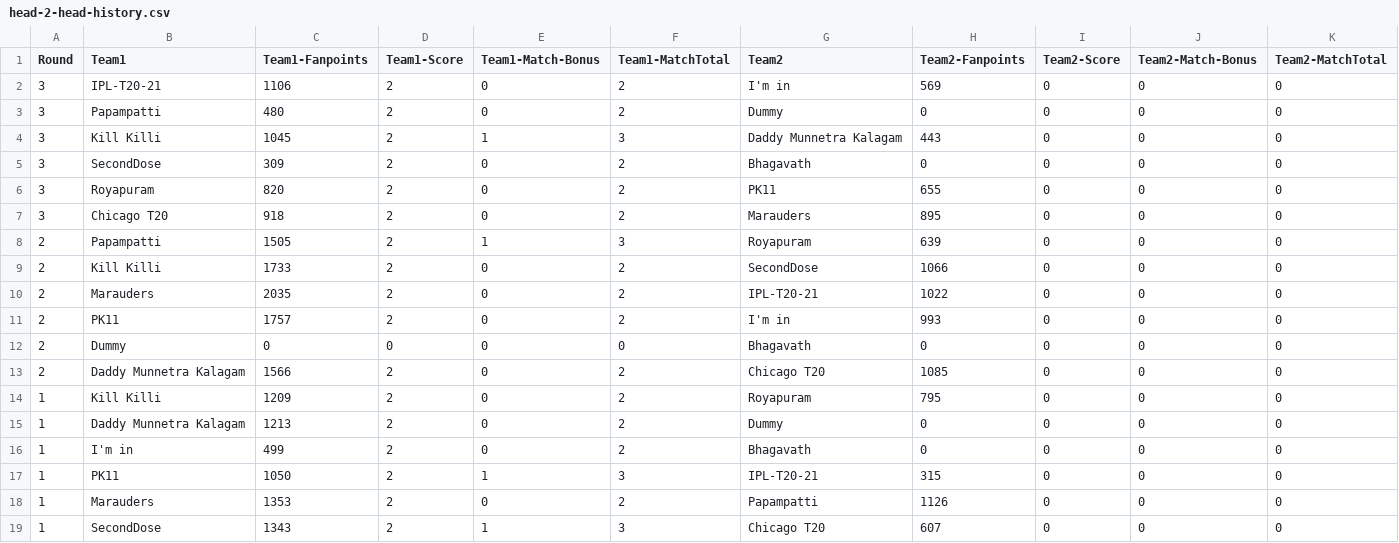
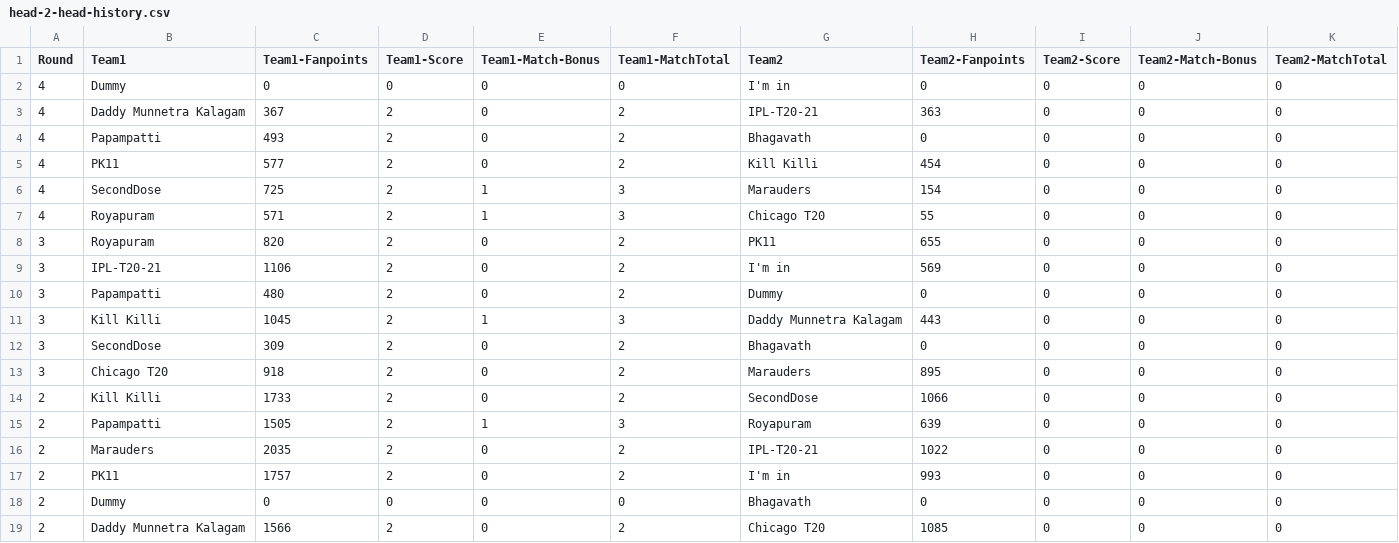
Before and after one commit to arun4by4/ipl-fantasy-scores, a CSV file: head-2-head-history.csv, drawn as a sheet; only a part is shown; the shorter side is filled out with more unchanged rows.

```diff
--- a/head-2-head-history.csv
+++ b/head-2-head-history.csv
@@ -1,2 +1,9 @@
 Round,Team1,Team1-Fanpoints,Team1-Score,Team1-Match-Bonus,Team1-MatchTotal,Team2,Team2-Fanpoints,Team2-Score,Team2-Match-Bonus,Team2-MatchTotal
+4,Dummy,0,0,0,0,I'm in,0,0,0,0
+4,Daddy Munnetra Kalagam,367,2,0,2,IPL-T20-21,363,0,0,0
+4,Papampatti,493,2,0,2,Bhagavath,0,0,0,0
+4,PK11,577,2,0,2,Kill Killi,454,0,0,0
+4,SecondDose,725,2,1,3,Marauders,154,0,0,0
+4,Royapuram,571,2,1,3,Chicago T20,55,0,0,0
+3,Royapuram,820,2,0,2,PK11,655,0,0,0
 3,IPL-T20-21,1106,2,0,2,I'm in,569,0,0,0
@@ -5,6 +12,5 @@ Round,Team1,Team1-Fanpoints,Team1-Score,Team1-Match-Bonus,Team1-MatchTotal,Team2
 3,SecondDose,309,2,0,2,Bhagavath,0,0,0,0
-3,Royapuram,820,2,0,2,PK11,655,0,0,0
 3,Chicago T20,918,2,0,2,Marauders,895,0,0,0
+2,Kill Killi,1733,2,0,2,SecondDose,1066,0,0,0
 2,Papampatti,1505,2,1,3,Royapuram,639,0,0,0
-2,Kill Killi,1733,2,0,2,SecondDose,1066,0,0,0
 2,Marauders,2035,2,0,2,IPL-T20-21,1022,0,0,0
```
Also changed, not shown: current-round.csv, overall-score.csv, 1 other file.
